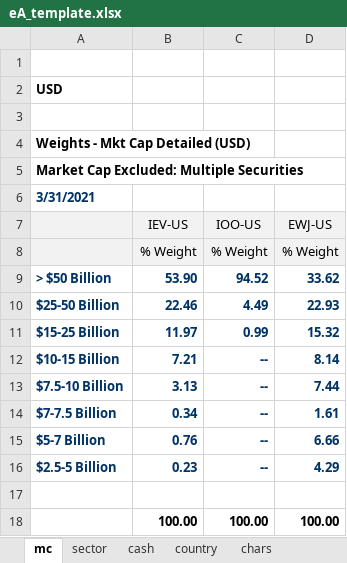
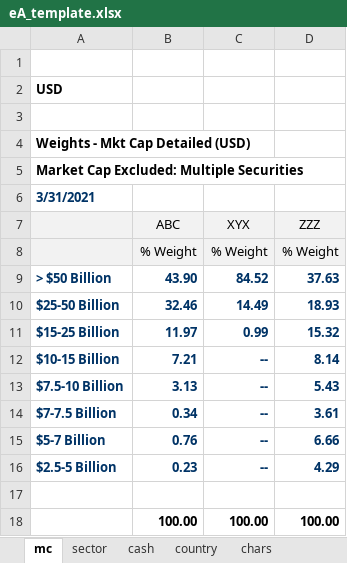
Before and after one commit to eardito/fds_to_evest, an Excel workbook: eA_template.xlsx, sheet mc, drawn as a sheet; values as stored, in another font and other column widths than the file's, no borders; removed rows and columns are numbered as before the commit, all else as after; the diff names each change by its address in the sheet, - before the commit and + after, or states it on an @@ line.

```diff
--- a/eA_template.xlsx (sheet mc)
+++ b/eA_template.xlsx (sheet mc)
-row 7:  | IEV-US | IOO-US | EWJ-US
+row 7:  | ABC | XYX | ZZZ
-row 9: > $50 Billion | 53.90 | 94.52 | 33.62
-row 10: $25-50 Billion | 22.46 | 4.49 | 22.93
+row 9: > $50 Billion | 43.90 | 84.52 | 37.63
+row 10: $25-50 Billion | 32.46 | 14.49 | 18.93
-D13: 7.44
+D13: 5.43
-D14: 1.61
+D14: 3.61
```
Also changed, not shown: sheet chars, sheet cash, sheet sector, sheet country, 2 other files.
